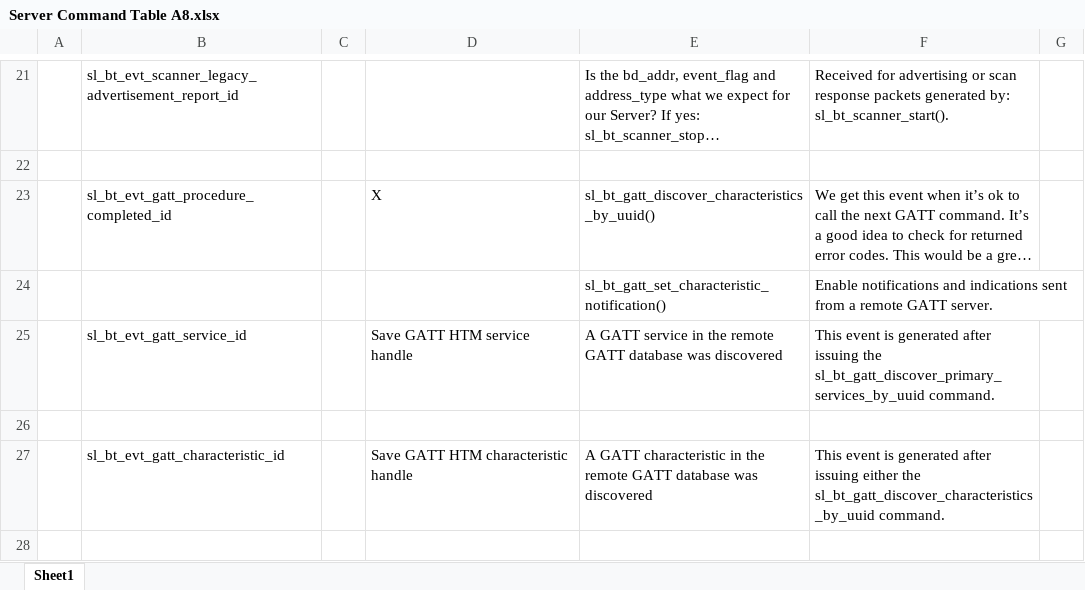
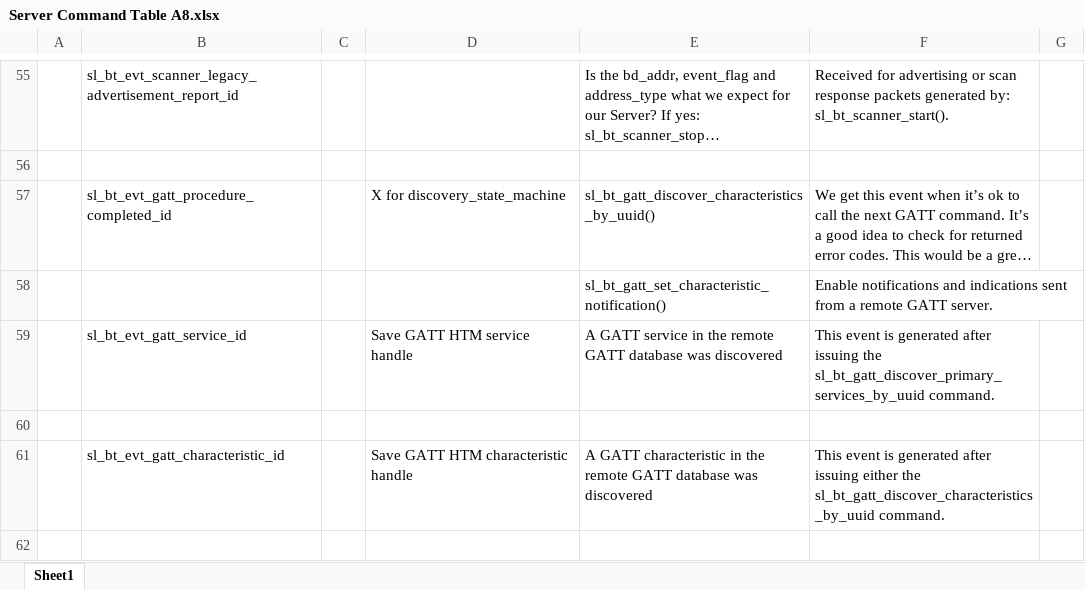
Before and after one commit to krishnasuhagiya29/ECEN5823-IoT-Project, an Excel workbook: questions/Server Command Table A8.xlsx, sheet Sheet1, drawn as a sheet; only a part is shown, gaps mark what is left out; long unchanged cells end in …; values as stored, in another font and other column widths than the file's, no cell formats; charts and pictures not drawn; addresses are those after the commit; the diff covers the shown part only; the diff names each change by its address in the sheet, - before the commit and + after, or states it on an @@ line.

```diff
--- a/questions/Server Command Table A8.xlsx (sheet Sheet1)
+++ b/questions/Server Command Table A8.xlsx (sheet Sheet1)
-D57: X
+D57: X for discovery_state_machine
```
Also changed, not shown: 38 added rows, 4 removed rows, 8 edited cells and merged cells elsewhere in this sheet, cell formats, charts or pictures, 4 other files.
